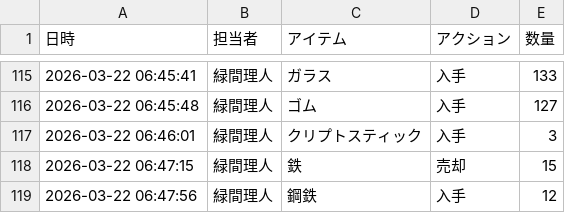
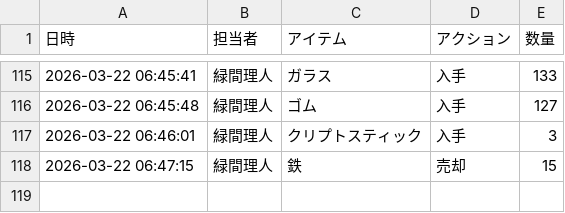
Before and after one commit to Lichtmido/midorima_material_inventory_management, a CSV file: inventory_log.csv, drawn as a sheet; only a part is shown, gaps mark what is left out.

Commit message:
Inventory Update: 2026-03-22 06:48:24

```diff
--- a/inventory_log.csv
+++ b/inventory_log.csv
@@ -118,2 +118 @@
 2026-03-22 06:47:15,緑間理人,鉄,売却,15
-2026-03-22 06:47:56,緑間理人,鋼鉄,入手,12
```
